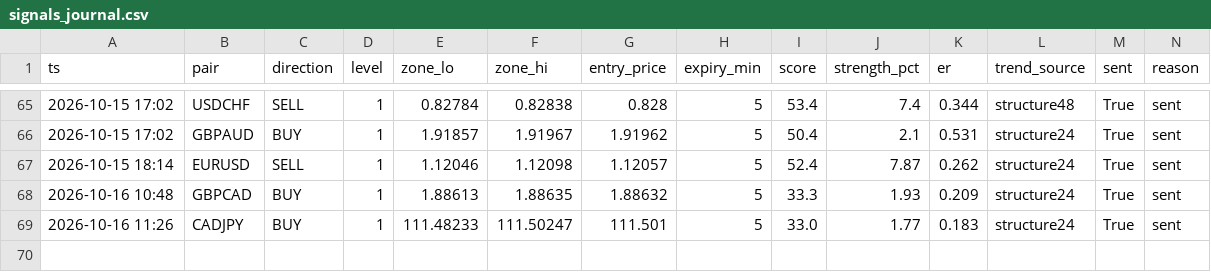
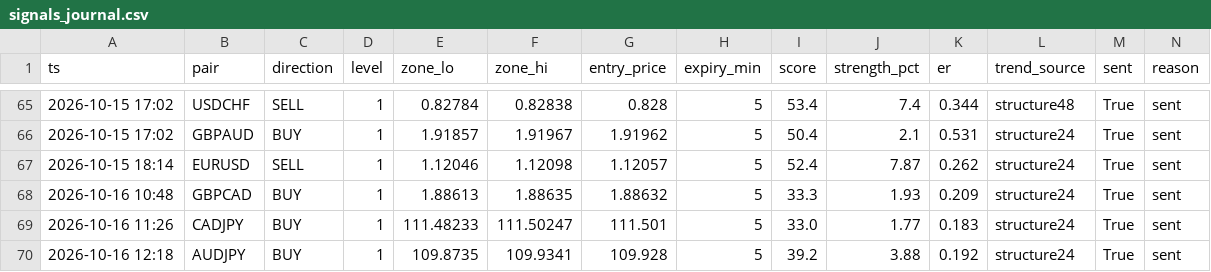
Before and after one commit to torium-art/forex-signal-bot, a CSV file: signals_journal.csv, drawn as a sheet; only a part is shown, gaps mark what is left out; rows hold the shown columns only; the diff names each change by its address in the sheet, - before the commit and + after, or states it on an @@ line.

```diff
--- a/signals_journal.csv
+++ b/signals_journal.csv
+row 70: 2026-10-16 12:18 | AUDJPY | BUY | 1 | 109.8735 | 109.9341 | 109.928 | 5 | 39.2 | 3.88 | 0.192 | structure24 | True | sent
```
Also changed, not shown: outcomes_journal.csv, 1 other file.
